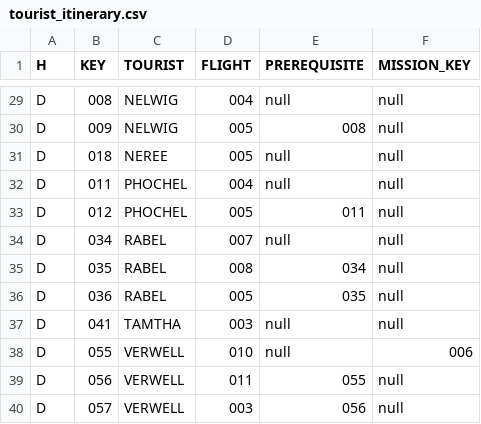
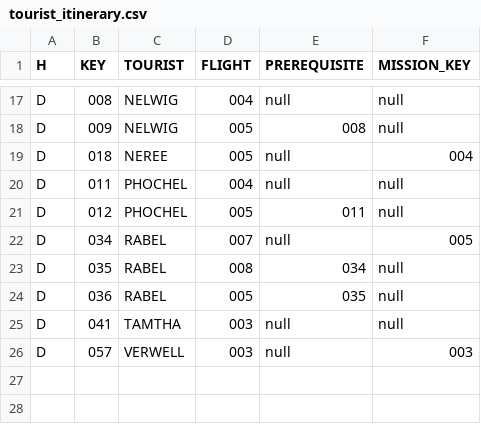
Before and after one commit to john-orr/kerbal-space-tourism, a CSV file: database/tourist_itinerary.csv, drawn as a sheet; only a part is shown, gaps mark what is left out; the diff covers the shown part only.

```diff
--- a/database/tourist_itinerary.csv
+++ b/database/tourist_itinerary.csv
@@ -30,6 +18,6 @@ D,008,NELWIG,004,null,null
 D,009,NELWIG,005,008,null
-D,018,NEREE,005,null,null
+D,018,NEREE,005,null,004
 D,011,PHOCHEL,004,null,null
 D,012,PHOCHEL,005,011,null
-D,034,RABEL,007,null,null
+D,034,RABEL,007,null,005
 D,035,RABEL,008,034,null
@@ -37,4 +25,2 @@ D,036,RABEL,005,035,null
 D,041,TAMTHA,003,null,null
-D,055,VERWELL,010,null,006
-D,056,VERWELL,011,055,null
-D,057,VERWELL,003,056,null
+D,057,VERWELL,003,null,003
```
Also changed, not shown: 12 removed rows and 11 edited cells elsewhere in this file, database/tourists.csv, 1 other file.
